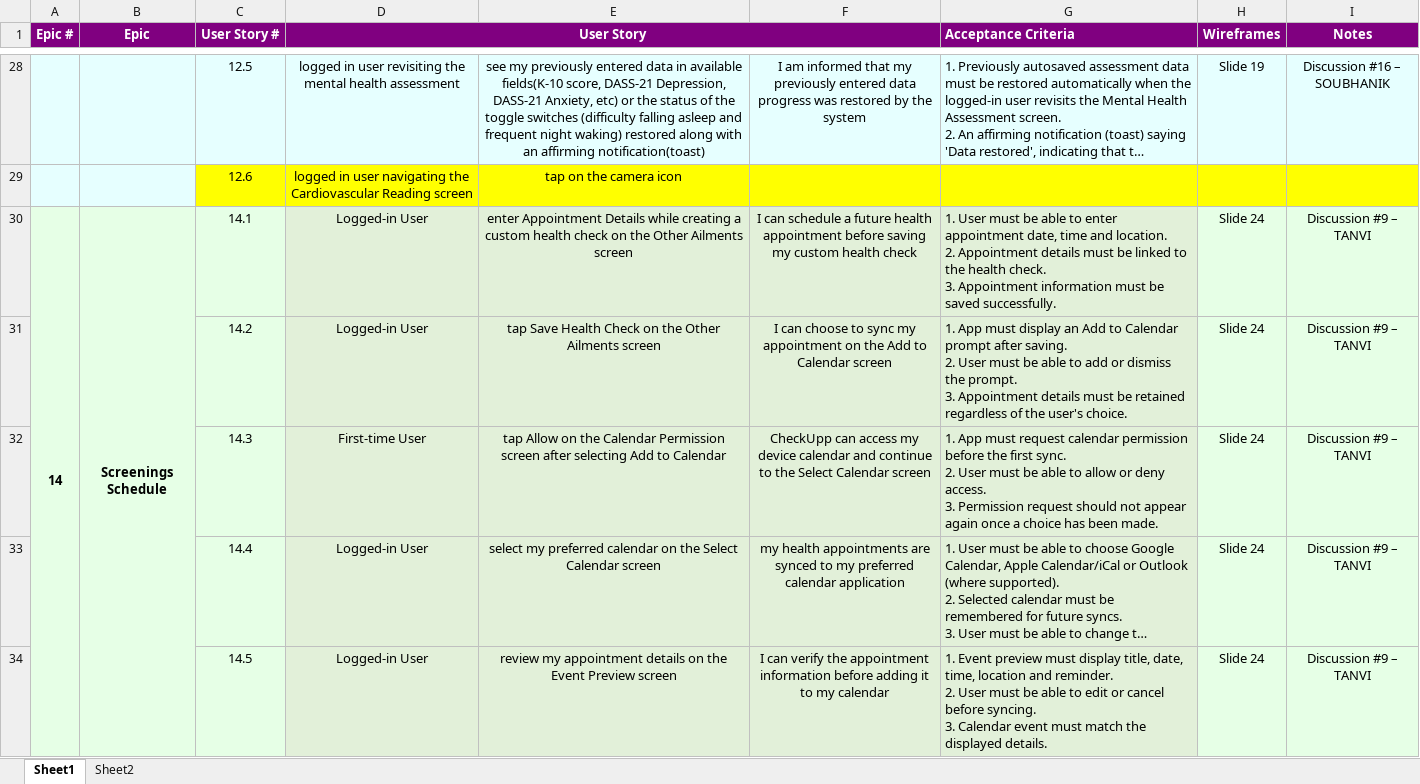
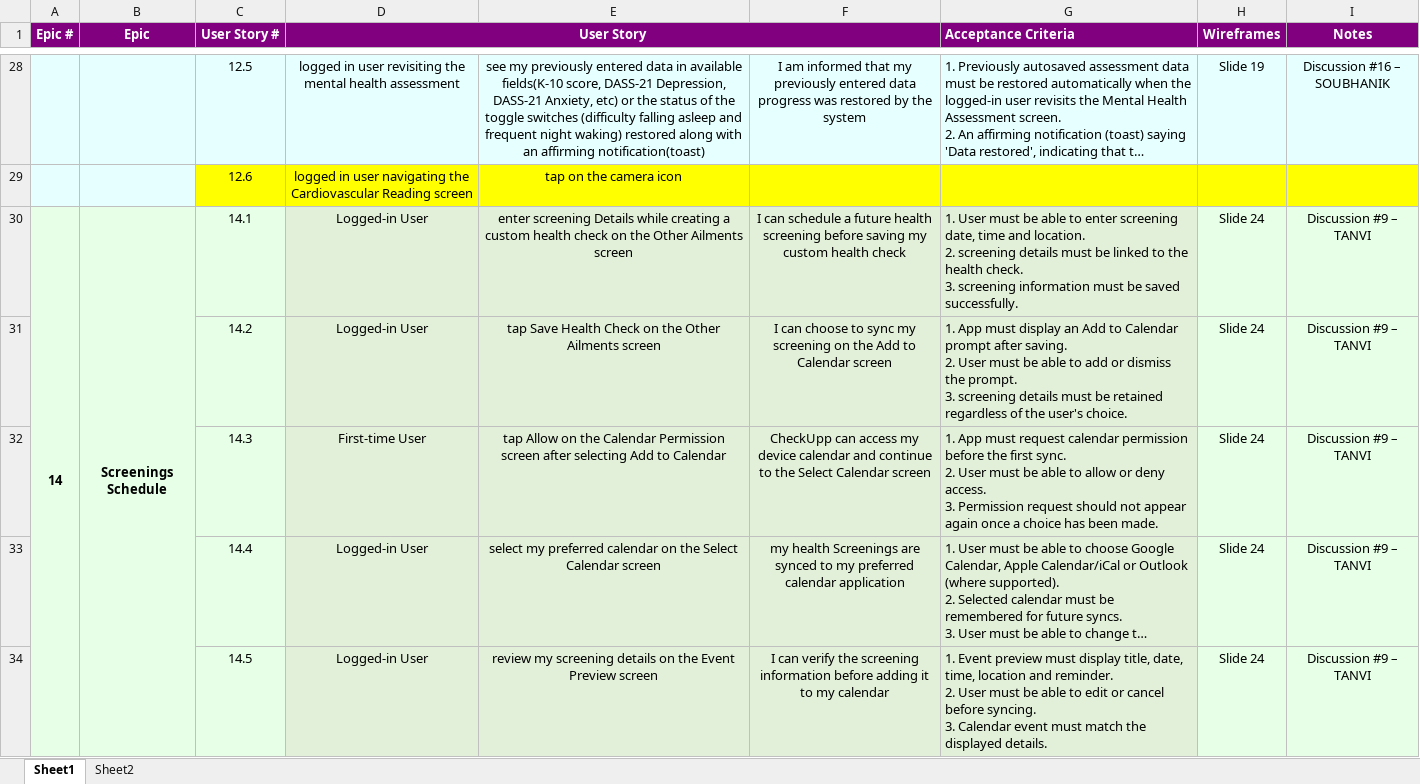
Before and after one commit to anodiamadmin/CheckUpp, an Excel workbook: Soubhanik/checkupp_product_backlog_final.xlsx, sheet Sheet1, drawn as a sheet; only a part is shown, gaps mark what is left out; long unchanged cells end in …; values as stored, in another font and other column widths than the file's, no borders; ↵ is a line break in a cell; the diff covers the shown part only; the diff names each change by its address in the sheet, - before the commit and + after, or states it on an @@ line.

```diff
--- a/Soubhanik/checkupp_product_backlog_final.xlsx (sheet Sheet1)
+++ b/Soubhanik/checkupp_product_backlog_final.xlsx (sheet Sheet1)
-E30: enter Appointment Details while…
+E30: enter screening Details while…
-F30: …future health appointment before saving…
+F30: …future health screening before saving…
-G30 (Acceptance Criteria): …to enter appointment date, time and location. ↵ 2. Appointment details must be linked to the health check. ↵ 3. Appointment information must…
+G30 (Acceptance Criteria): …to enter screening date, time and location. ↵ 2. screening details must be linked to the health check. ↵ 3. screening information must…
-F31: …sync my appointment on the…
+F31: …sync my screening on the…
-G31 (Acceptance Criteria): …prompt. ↵ 3. Appointment details must…
+G31 (Acceptance Criteria): …prompt. ↵ 3. screening details must…
-F33: my health appointments are synced…
+F33: my health Screenings are synced…
-E34: review my appointment details on…
+E34: review my screening details on…
-F34: …verify the appointment information before…
+F34: …verify the screening information before…
```
Also changed, not shown: 41 edited cells elsewhere in this sheet, Business Analysis/checkupp_sprint_plan_2026.xlsx.
